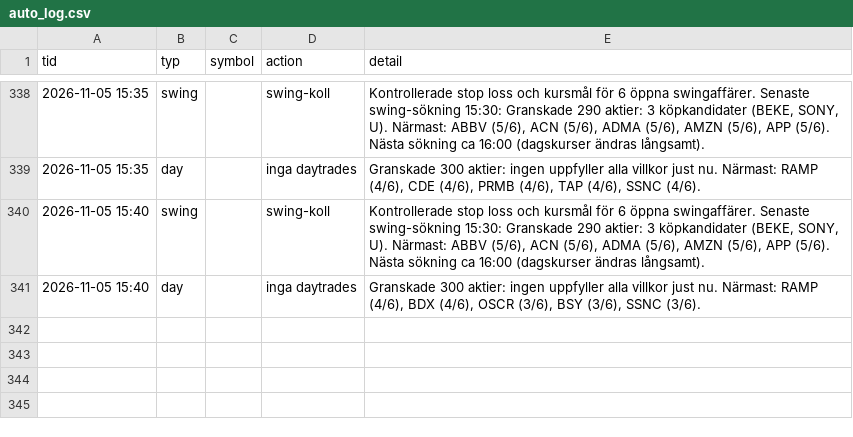
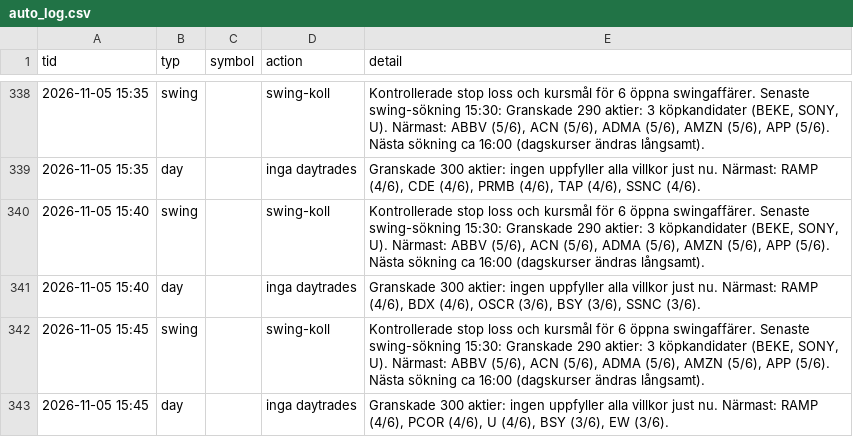
Before and after one commit to danielsorting/us_trading_platform_v2, a CSV file: paper/auto_log.csv, drawn as a sheet; only a part is shown, gaps mark what is left out; the diff names each change by its address in the sheet, - before the commit and + after, or states it on an @@ line.

```diff
--- a/paper/auto_log.csv
+++ b/paper/auto_log.csv
+row 342: 2026-11-05 15:45 | swing |  | swing-koll | Kontrollerade stop loss och kursmål för 6 öppna swingaffärer. Senaste swing-sökning 15:30: Granskade 290 aktier: 3 köpkandidater (BEKE, SONY, U). Närmast: ABBV (5/6), ACN (5/6), ADMA (5/6), AMZN (5/6), APP (5/6). Nästa sökning ca 16:00 (dagskurser ändras långsamt).
+row 343: 2026-11-05 15:45 | day |  | inga daytrades | Granskade 300 aktier: ingen uppfyller alla villkor just nu. Närmast: RAMP (4/6), PCOR (4/6), U (4/6), BSY (3/6), EW (3/6).
```
Also changed, not shown: 1 other file.
